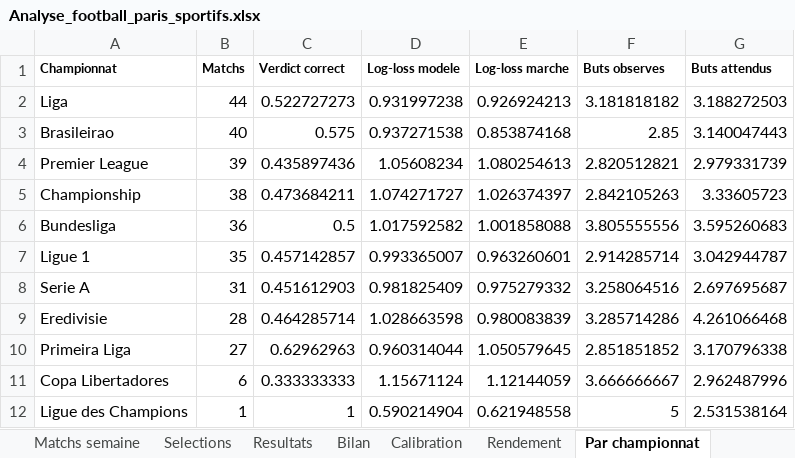
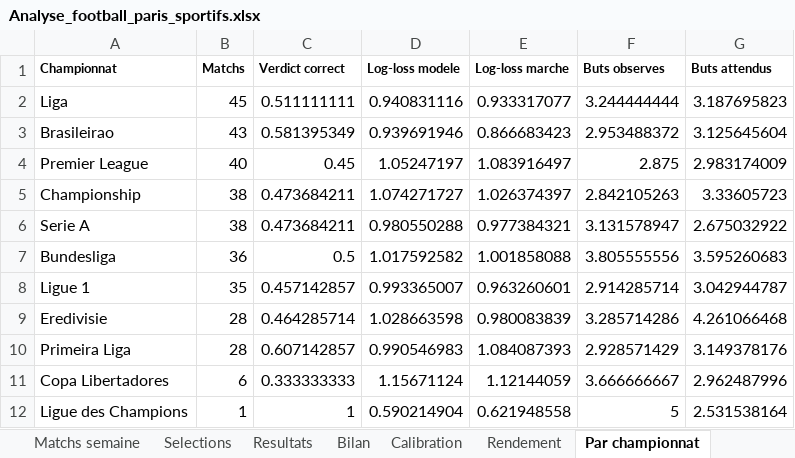
Before and after one commit to zoukeur971/analyse-foot, an Excel workbook: classeur/Analyse_football_paris_sportifs.xlsx, sheet Par championnat, drawn as a sheet; values as stored, in another font and other column widths than the file's, no borders; removed rows and columns are numbered as before the commit, all else as after; the diff names each change by its address in the sheet, - before the commit and + after, or states it on an @@ line.

```diff
--- a/classeur/Analyse_football_paris_sportifs.xlsx (sheet Par championnat)
+++ b/classeur/Analyse_football_paris_sportifs.xlsx (sheet Par championnat)
-B2 (Matchs): 44
+B2 (Matchs): 45
-C2 (Verdict correct): 0.522727273
+C2 (Verdict correct): 0.511111111
-D2 (Log-loss modele): 0.931997238
+D2 (Log-loss modele): 0.940831116
-E2 (Log-loss marche): 0.926924213
+E2 (Log-loss marche): 0.933317077
-F2 (Buts observes): 3.181818182
+F2 (Buts observes): 3.244444444
-G2 (Buts attendus): 3.188272503
+G2 (Buts attendus): 3.187695823
-B3 (Matchs): 40
+B3 (Matchs): 43
-C3 (Verdict correct): 0.575
+C3 (Verdict correct): 0.581395349
-D3 (Log-loss modele): 0.937271538
+D3 (Log-loss modele): 0.939691946
-E3 (Log-loss marche): 0.853874168
+E3 (Log-loss marche): 0.866683423
-F3 (Buts observes): 2.85
+F3 (Buts observes): 2.953488372
-G3 (Buts attendus): 3.140047443
+G3 (Buts attendus): 3.125645604
-B4 (Matchs): 39
+B4 (Matchs): 40
-C4 (Verdict correct): 0.435897436
+C4 (Verdict correct): 0.45
-D4 (Log-loss modele): 1.05608234
+D4 (Log-loss modele): 1.05247197
-E4 (Log-loss marche): 1.080254613
+E4 (Log-loss marche): 1.083916497
-F4 (Buts observes): 2.820512821
+F4 (Buts observes): 2.875
-G4 (Buts attendus): 2.979331739
+G4 (Buts attendus): 2.983174009
+row 6: Serie A | 38 | 0.473684211 | 0.980550288 | 0.977384321 | 3.131578947 | 2.675032922
-row 8: Serie A | 31 | 0.451612903 | 0.981825409 | 0.975279332 | 3.258064516 | 2.697695687
-B10 (Matchs): 27
+B10 (Matchs): 28
-C10 (Verdict correct): 0.62962963
+C10 (Verdict correct): 0.607142857
-D10 (Log-loss modele): 0.960314044
+D10 (Log-loss modele): 0.990546983
-E10 (Log-loss marche): 1.050579645
+E10 (Log-loss marche): 1.084087393
-F10 (Buts observes): 2.851851852
+F10 (Buts observes): 2.928571429
-G10 (Buts attendus): 3.170796338
+G10 (Buts attendus): 3.149378176
```
Also changed, not shown: sheet Matchs semaine, sheet Selections, sheet Resultats, sheet Calibration, sheet Bilan, sheet Rendement, 2 more sheets, 6 other files.
